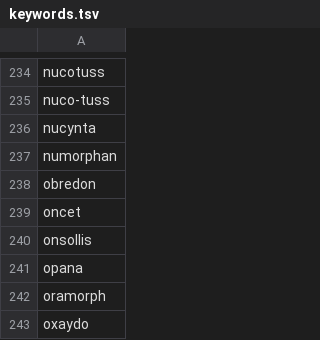
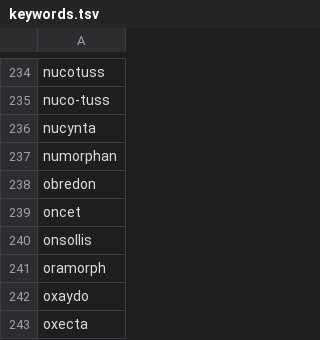
Before and after one commit to comorbidity/medgen-data, a TSV file: opioid/keywords.tsv, drawn as a sheet; only a part is shown, gaps mark what is left out; the shorter side is filled out with more unchanged rows.

Commit message:
wasz "I think we should get rid of the keyword.tsv “opana” name brand for an opioid drug and just manually add (see custom_rxcui_str.tsv)"

```diff
--- a/opioid/keywords.tsv
+++ b/opioid/keywords.tsv
@@ -240,3 +240,2 @@ oncet
 onsollis
-opana
 oramorph
```
